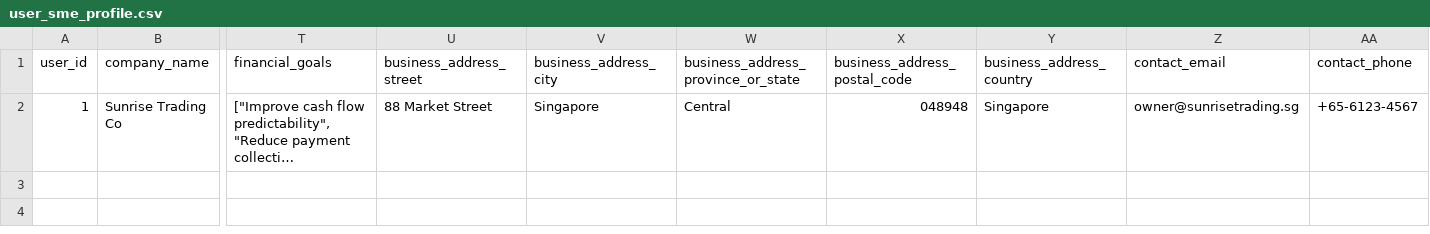
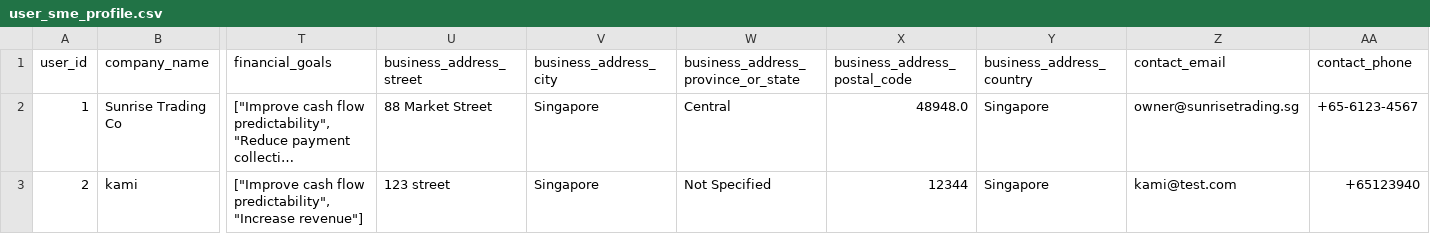
Before and after one commit to jovi-s/plainfigures, a CSV file: backend/database/user_sme_profile.csv, drawn as a sheet; only a part is shown, gaps mark what is left out; long unchanged cells end in …; rows hold the shown columns only; the diff names each change by its address in the sheet, - before the commit and + after, or states it on an @@ line.

Commit message:
[feat] homepage, user onboarding, db and data connected

```diff
--- a/backend/database/user_sme_profile.csv
+++ b/backend/database/user_sme_profile.csv
-X2 (business_address_postal_code): 048948
+X2 (business_address_postal_code): 48948.0
+row 3: 2 | kami | ["Improve cash flow predictability", "Increase revenue"] | 123 street | Singapore | Not Specified | 12344 | Singapore | kami@test.com | +65123940
```
Also changed, not shown: 15 other files.
